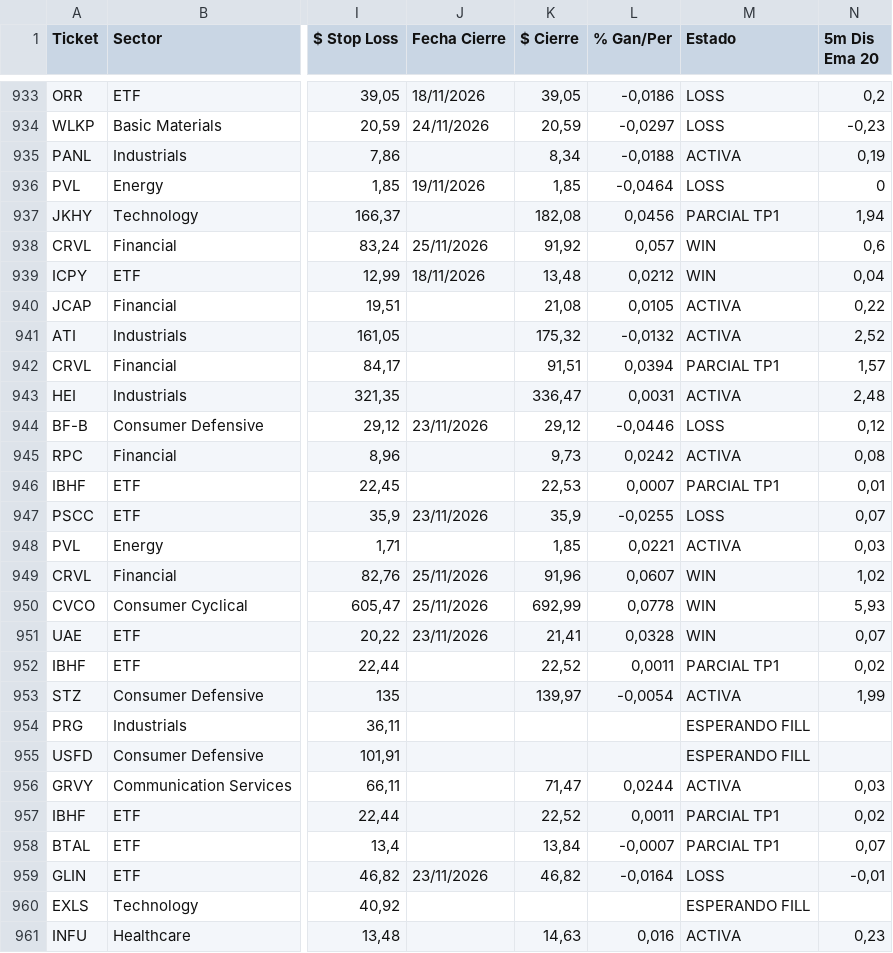
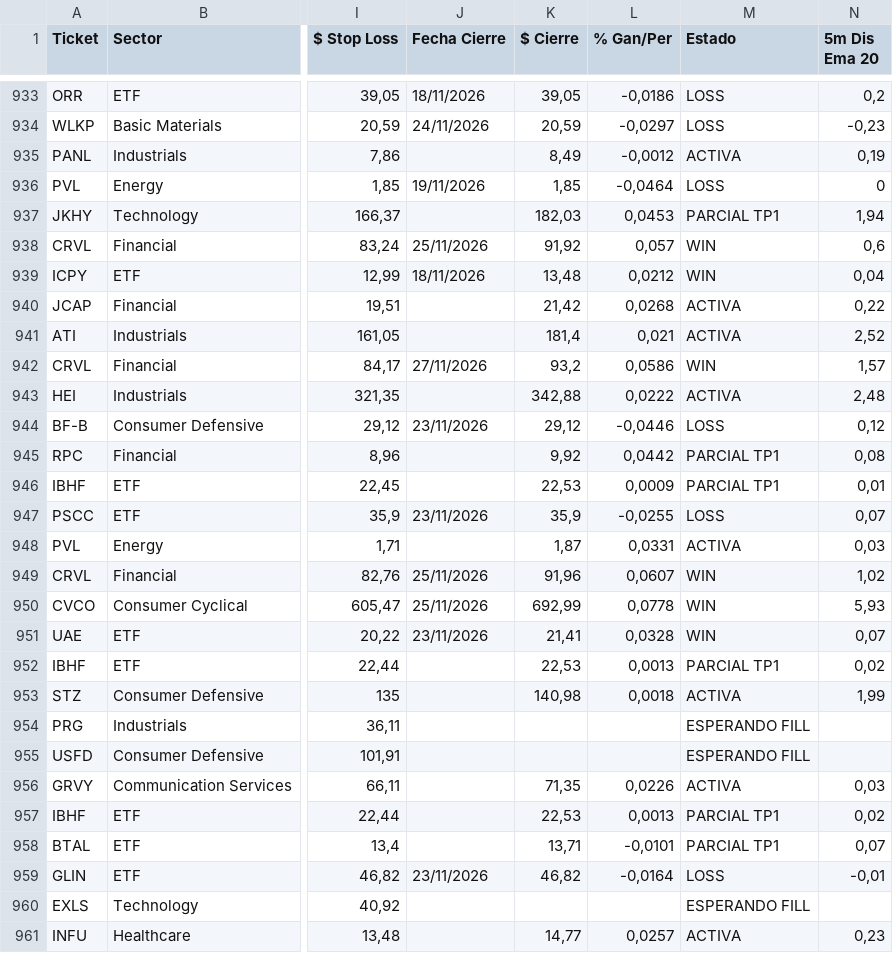
Before and after one commit to topoexplore-del/Fenix-Scanner-Pro, a CSV file: data/seguimiento_es.csv, drawn as a sheet; only a part is shown, gaps mark what is left out; the diff covers the shown part only; the diff names each change by its address in the sheet, - before the commit and + after, or states it on an @@ line.

```diff
--- a/data/seguimiento_es.csv
+++ b/data/seguimiento_es.csv
-K935 ($ Cierre): 8,34
+K935 ($ Cierre): 8,49
-L935 (% Gan/Per): -0,0188
+L935 (% Gan/Per): -0,0012
-K937 ($ Cierre): 182,08
+K937 ($ Cierre): 182,03
-L937 (% Gan/Per): 0,0456
+L937 (% Gan/Per): 0,0453
-K940 ($ Cierre): 21,08
+K940 ($ Cierre): 21,42
-L940 (% Gan/Per): 0,0105
+L940 (% Gan/Per): 0,0268
-K941 ($ Cierre): 175,32
+K941 ($ Cierre): 181,4
-L941 (% Gan/Per): -0,0132
+L941 (% Gan/Per): 0,021
-J942 (Fecha Cierre): (empty)
+J942 (Fecha Cierre): 27/11/2026
-K942 ($ Cierre): 91,51
+K942 ($ Cierre): 93,2
-L942 (% Gan/Per): 0,0394
+L942 (% Gan/Per): 0,0586
-M942 (Estado): PARCIAL TP1
+M942 (Estado): WIN
-K943 ($ Cierre): 336,47
+K943 ($ Cierre): 342,88
-L943 (% Gan/Per): 0,0031
+L943 (% Gan/Per): 0,0222
-K945 ($ Cierre): 9,73
+K945 ($ Cierre): 9,92
-L945 (% Gan/Per): 0,0242
+L945 (% Gan/Per): 0,0442
-M945 (Estado): ACTIVA
+M945 (Estado): PARCIAL TP1
-L946 (% Gan/Per): 0,0007
+L946 (% Gan/Per): 0,0009
-K948 ($ Cierre): 1,85
+K948 ($ Cierre): 1,87
-L948 (% Gan/Per): 0,0221
+L948 (% Gan/Per): 0,0331
-K952 ($ Cierre): 22,52
+K952 ($ Cierre): 22,53
-L952 (% Gan/Per): 0,0011
+L952 (% Gan/Per): 0,0013
-K953 ($ Cierre): 139,97
+K953 ($ Cierre): 140,98
-L953 (% Gan/Per): -0,0054
+L953 (% Gan/Per): 0,0018
-K956 ($ Cierre): 71,47
+K956 ($ Cierre): 71,35
-L956 (% Gan/Per): 0,0244
+L956 (% Gan/Per): 0,0226
-K957 ($ Cierre): 22,52
+K957 ($ Cierre): 22,53
-L957 (% Gan/Per): 0,0011
+L957 (% Gan/Per): 0,0013
-K958 ($ Cierre): 13,84
+K958 ($ Cierre): 13,71
-L958 (% Gan/Per): -0,0007
+L958 (% Gan/Per): -0,0101
-K961 ($ Cierre): 14,63
+K961 ($ Cierre): 14,77
-L961 (% Gan/Per): 0,016
+L961 (% Gan/Per): 0,0257
```
Also changed, not shown: 109 edited cells elsewhere in this file, data/seguimiento.csv, 4 other files.
